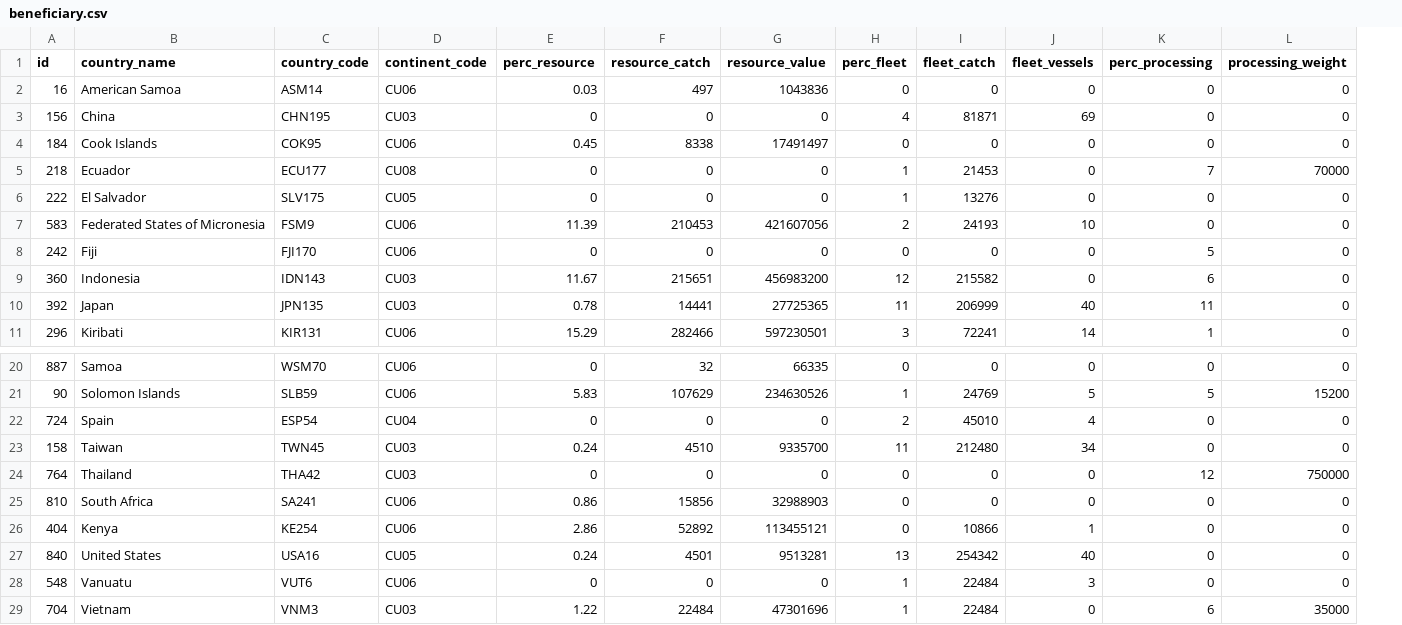
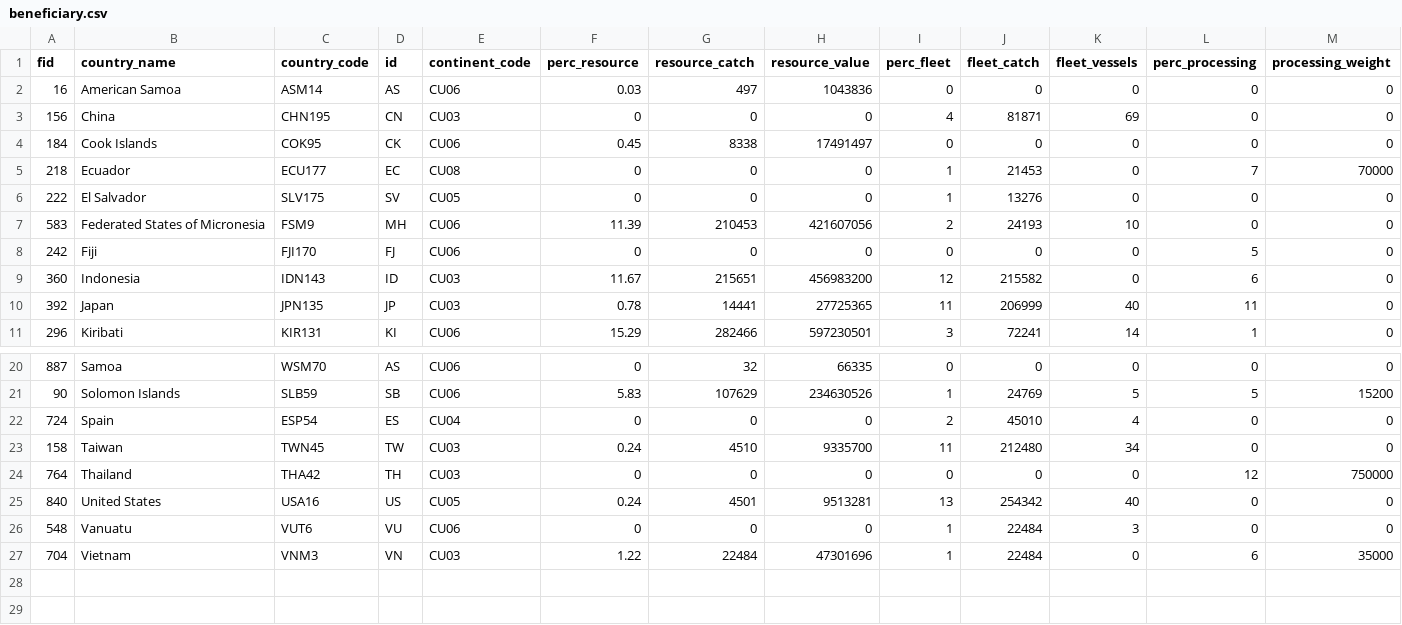
Before and after one commit to SophiaNM/WCPO_Visualization, a CSV file: data/beneficiary.csv, drawn as a sheet; only a part is shown, gaps mark what is left out; removed rows and columns are numbered as before the commit, all else as after; the diff names each change by its address in the sheet, - before the commit and + after, or states it on an @@ line.

Commit message:
Adding zoom and implementing beneficiary Type switch

```diff
--- a/data/beneficiary.csv
+++ b/data/beneficiary.csv
+column D (id), rows 2-11: AS | CN | CK | EC | SV | MH | FJ | ID | JP | KI; rows 20-27: AS | SB | ES | TW | TH | US | VU | VN
-A1: id
+A1: fid
-row 25: 810 | South Africa | SA241 | CU06 | 0.86 | 15856 | 32988903 | 0 | 0 | 0 | 0 | 0
-row 26: 404 | Kenya | KE254 | CU06 | 2.86 | 52892 | 113455121 | 0 | 10866 | 1 | 0 | 0
```
Also changed, not shown: 4 other files.
